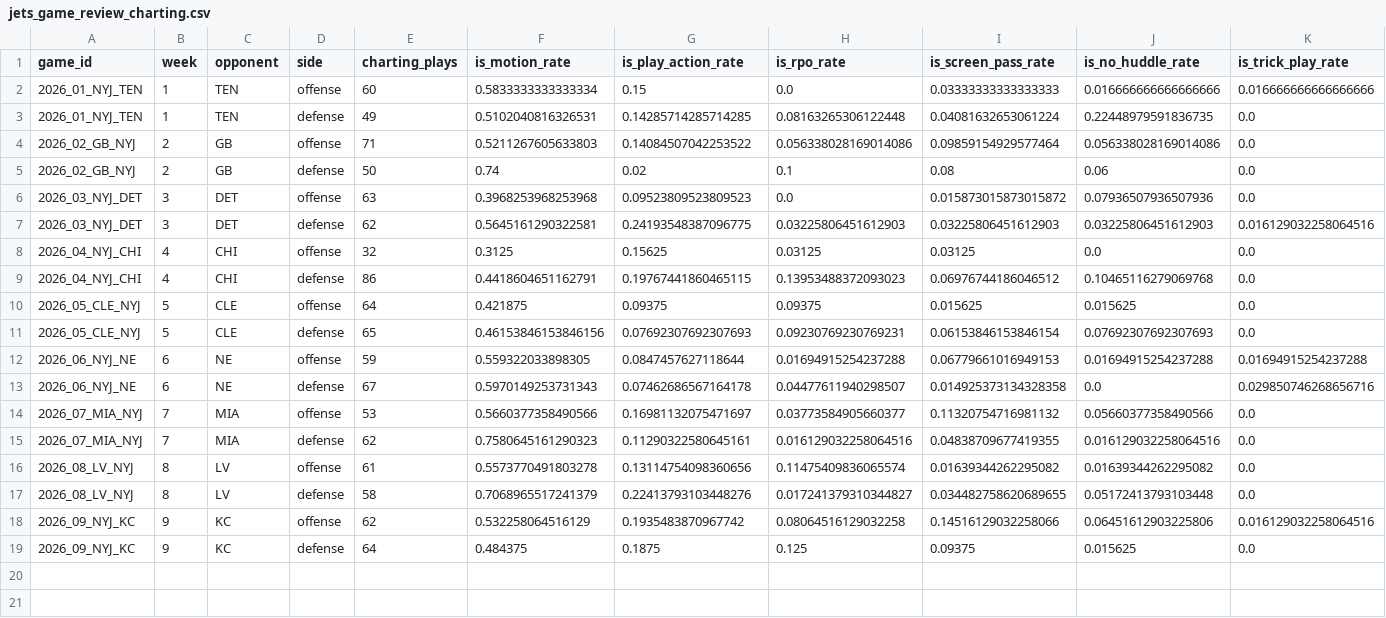
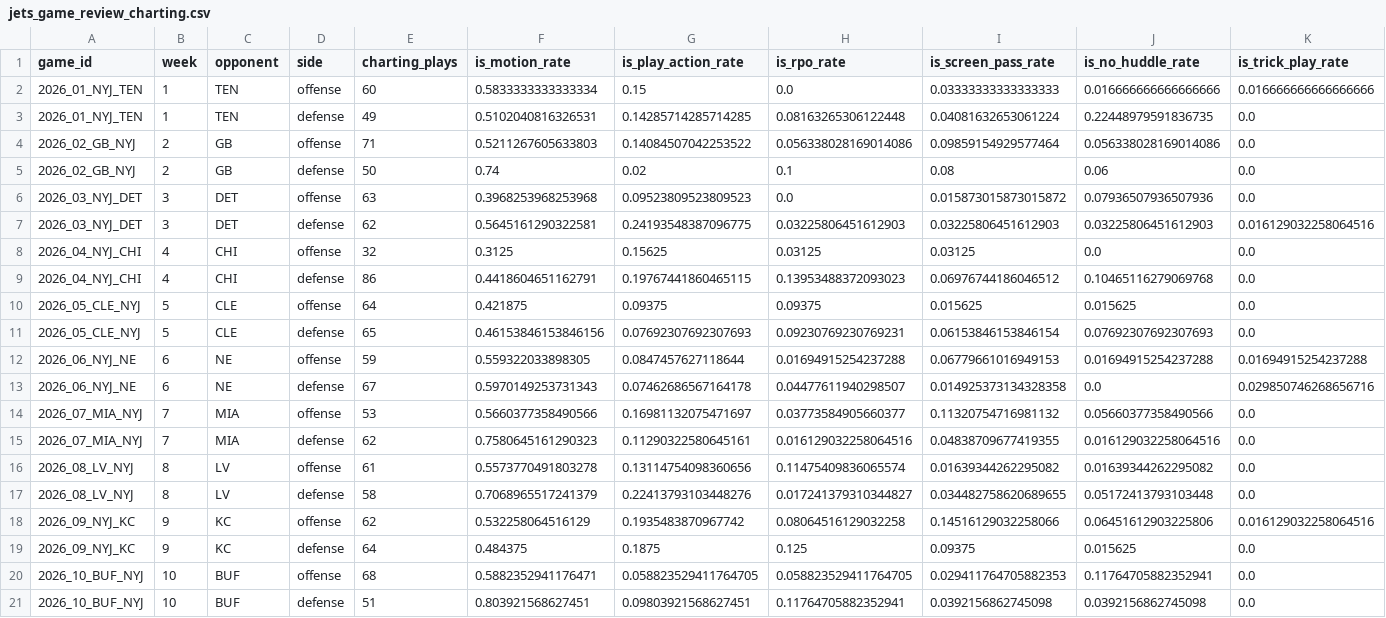
Before and after one commit to Fixedwing801/jets-performance-dashboard-2026, a CSV file: data/jets_game_review_charting.csv, drawn as a sheet; only a part is shown; rows hold the shown columns only; the diff names each change by its address in the sheet, - before the commit and + after, or states it on an @@ line.

```diff
--- a/data/jets_game_review_charting.csv
+++ b/data/jets_game_review_charting.csv
+row 20: 2026_10_BUF_NYJ | 10 | BUF | offense | 68 | 0.5882352941176471 | 0.058823529411764705 | 0.058823529411764705 | 0.029411764705882353 | 0.11764705882352941 | 0.0
+row 21: 2026_10_BUF_NYJ | 10 | BUF | defense | 51 | 0.803921568627451 | 0.09803921568627451 | 0.11764705882352941 | 0.0392156862745098 | 0.0392156862745098 | 0.0
```
Also changed, not shown: data/jets_defensive_pressure_weekly.csv, data/jets_defensive_situational_splits.csv, 25 other files.
